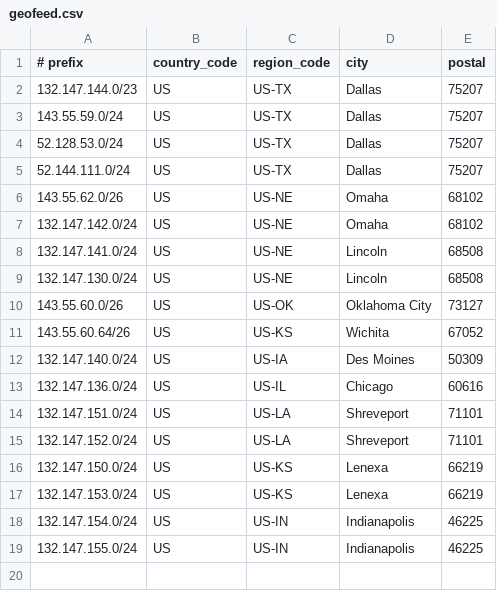
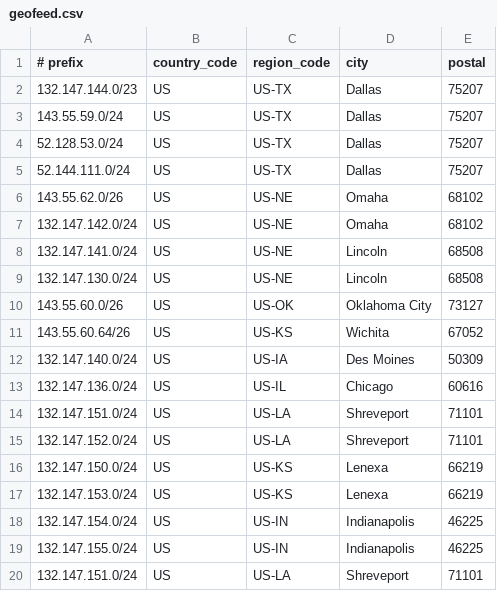
Before and after one commit to Nextlink-Internet/geofeed.csv, a CSV file: geofeed.csv, drawn as a sheet.

Commit message:
added LA public subnet

```diff
--- a/geofeed.csv
+++ b/geofeed.csv
@@ -19 +19,2 @@
 132.147.155.0/24,US,US-IN,Indianapolis,46225
+132.147.151.0/24,US,US-LA,Shreveport,71101
```
